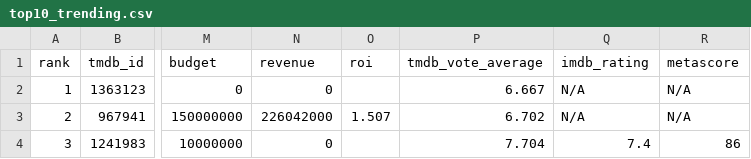
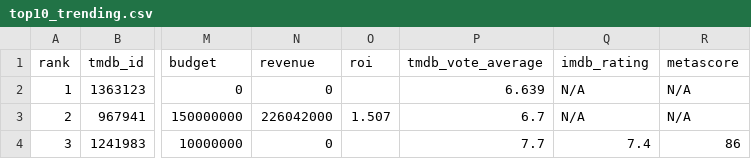
Before and after one commit to minhHuy-Truong/Movie, a CSV file: top10_trending.csv, drawn as a sheet; only a part is shown, gaps mark what is left out; the diff covers the shown part only; the diff names each change by its address in the sheet, - before the commit and + after, or states it on an @@ line.

```diff
--- a/top10_trending.csv
+++ b/top10_trending.csv
-P2 (tmdb_vote_average): 6.667
+P2 (tmdb_vote_average): 6.639
-P3 (tmdb_vote_average): 6.702
+P3 (tmdb_vote_average): 6.7
-P4 (tmdb_vote_average): 7.704
+P4 (tmdb_vote_average): 7.7
```
Also changed, not shown: 86 edited cells elsewhere in this file, 1 other file.
